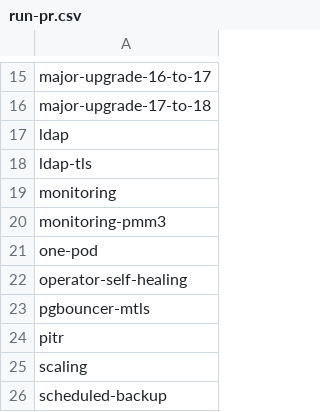
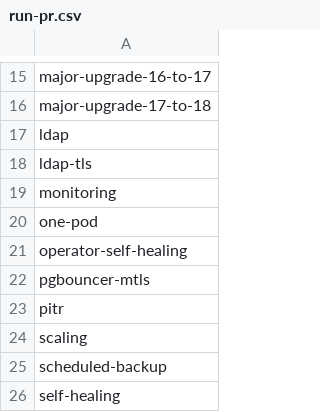
Before and after one commit to percona/percona-postgresql-operator, a CSV file: e2e-tests/run-pr.csv, drawn as a sheet; only a part is shown, gaps mark what is left out; the shorter side is filled out with more unchanged rows.

```diff
--- a/e2e-tests/run-pr.csv
+++ b/e2e-tests/run-pr.csv
@@ -19,3 +19,2 @@ ldap-tls
 monitoring
-monitoring-pmm3
 one-pod
```
Also changed, not shown: e2e-tests/run-release.csv, 40 other files.
